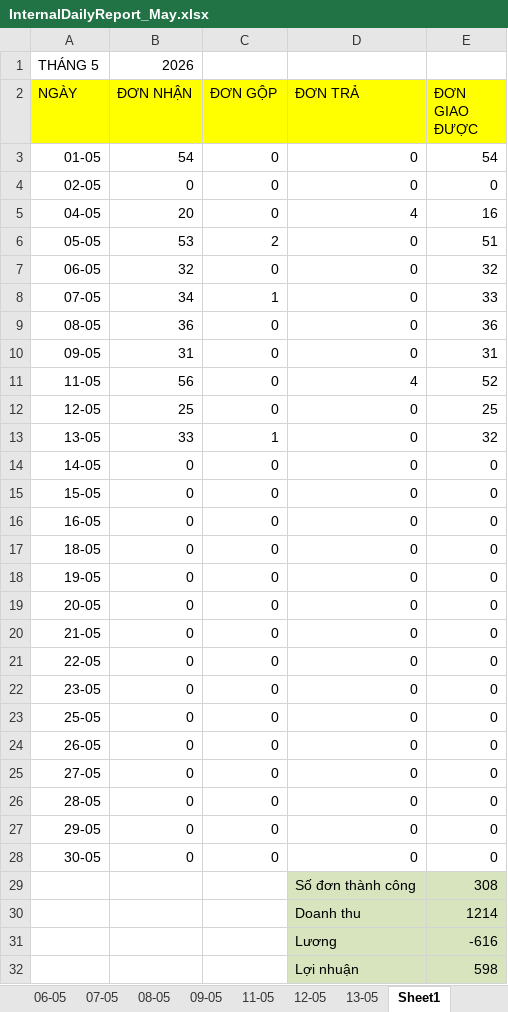
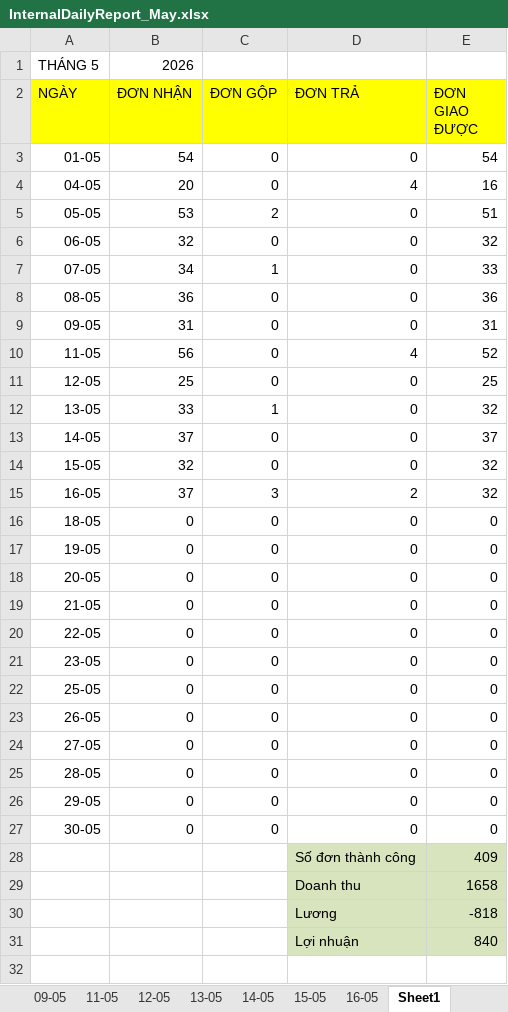
Before and after one commit to UIT19520358/TextExtractorTool, an Excel workbook: data/May/InternalDailyReport_May.xlsx, sheet Sheet1, drawn as a sheet; values as stored, in another font and other column widths than the file's, no borders; conditional formats not drawn; removed rows and columns are numbered as before the commit, all else as after; the diff names each change by its address in the sheet, - before the commit and + after, or states it on an @@ line.

```diff
--- a/data/May/InternalDailyReport_May.xlsx (sheet Sheet1)
+++ b/data/May/InternalDailyReport_May.xlsx (sheet Sheet1)
+sheet tab: 14-05
+sheet tab: 15-05
+sheet tab: 16-05
-row 4: 02-05 | 0 | 0 | 0 | 0
-B13 (ĐƠN NHẬN): 0
+B13 (ĐƠN NHẬN): 37
-E13 (ĐƠN GIAO ĐƯỢC): 0
+E13 (ĐƠN GIAO ĐƯỢC): 37
-B14 (ĐƠN NHẬN): 0
+B14 (ĐƠN NHẬN): 32
-E14:E15 (ĐƠN GIAO ĐƯỢC): 0
+E14:E15 (ĐƠN GIAO ĐƯỢC): 32
-B15 (ĐƠN NHẬN): 0
+B15 (ĐƠN NHẬN): 37
-C15 (ĐƠN GỘP): 0
+C15 (ĐƠN GỘP): 3
-D15 (ĐƠN TRẢ): 0
+D15 (ĐƠN TRẢ): 2
-E28 (ĐƠN GIAO ĐƯỢC): 308
+E28 (ĐƠN GIAO ĐƯỢC): 409
-E29 (ĐƠN GIAO ĐƯỢC): 1214
+E29 (ĐƠN GIAO ĐƯỢC): 1658
-E30 (ĐƠN GIAO ĐƯỢC): -616
+E30 (ĐƠN GIAO ĐƯỢC): -818
-E31 (ĐƠN GIAO ĐƯỢC): 598
+E31 (ĐƠN GIAO ĐƯỢC): 840
```
Also changed, not shown: formulas that keep their value, data/May/Data_May.xlsx, data/May/THÁNG 5.2026- CHÂU NGÂN- ĐỐI SOÁT.xlsx, 3 other files.
